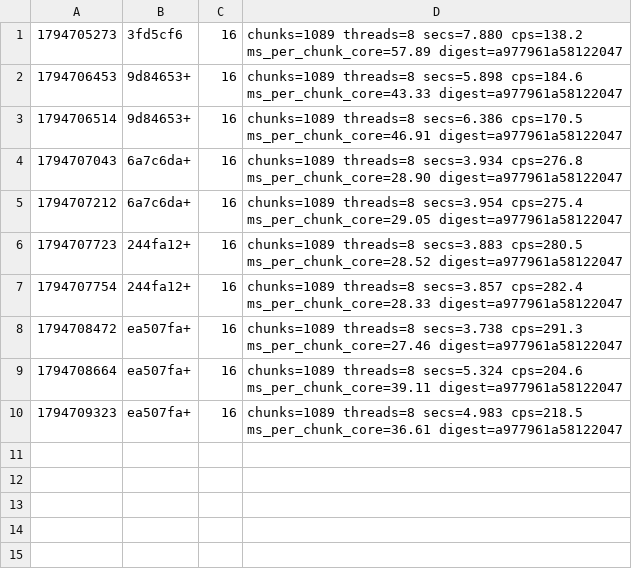
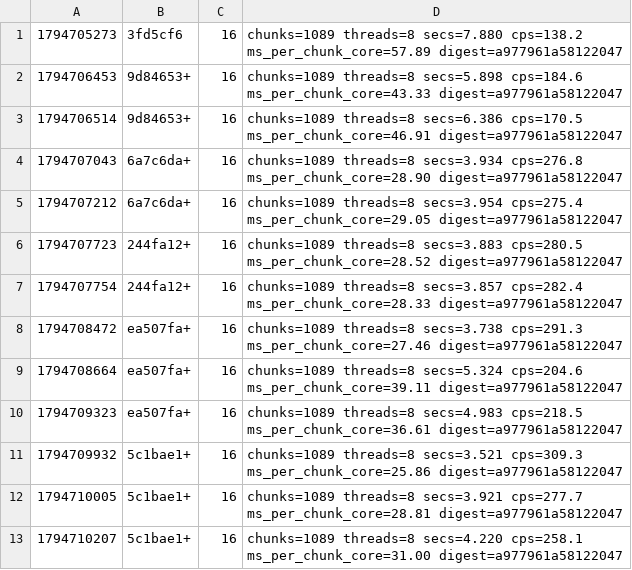
Before and after one commit to dronzer-tb/oxide, a TSV file: docs/perf/bench-datapath.tsv, drawn as a sheet.

Commit message:
perf(core): no index array or reverse map for a palette that does not need one

```diff
--- a/docs/perf/bench-datapath.tsv
+++ b/docs/perf/bench-datapath.tsv
@@ -10 +10,4 @@
 1794709323	ea507fa+	16	chunks=1089 threads=8 secs=4.983 cps=218.5 ms_per_chunk_core=36.61 digest=a977961a58122047
+1794709932	5c1bae1+	16	chunks=1089 threads=8 secs=3.521 cps=309.3 ms_per_chunk_core=25.86 digest=a977961a58122047
+1794710005	5c1bae1+	16	chunks=1089 threads=8 secs=3.921 cps=277.7 ms_per_chunk_core=28.81 digest=a977961a58122047
+1794710207	5c1bae1+	16	chunks=1089 threads=8 secs=4.220 cps=258.1 ms_per_chunk_core=31.00 digest=a977961a58122047
```
Also changed, not shown: 2 other files.
